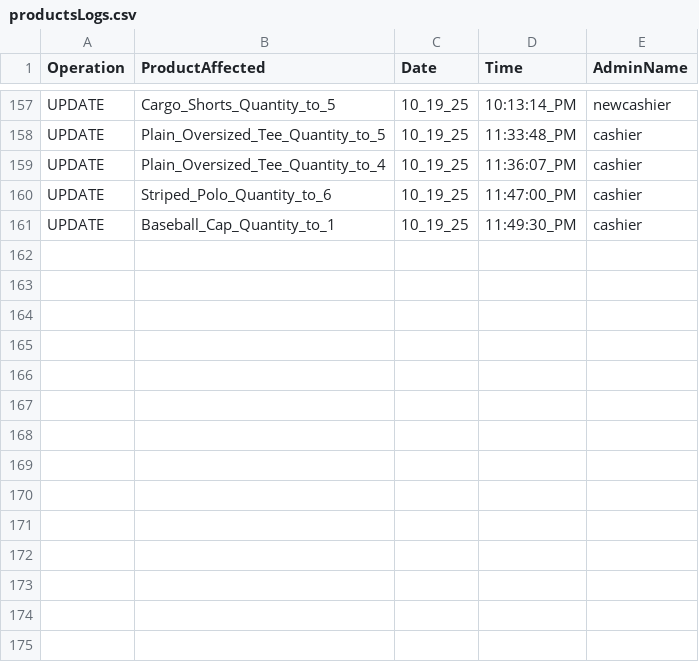
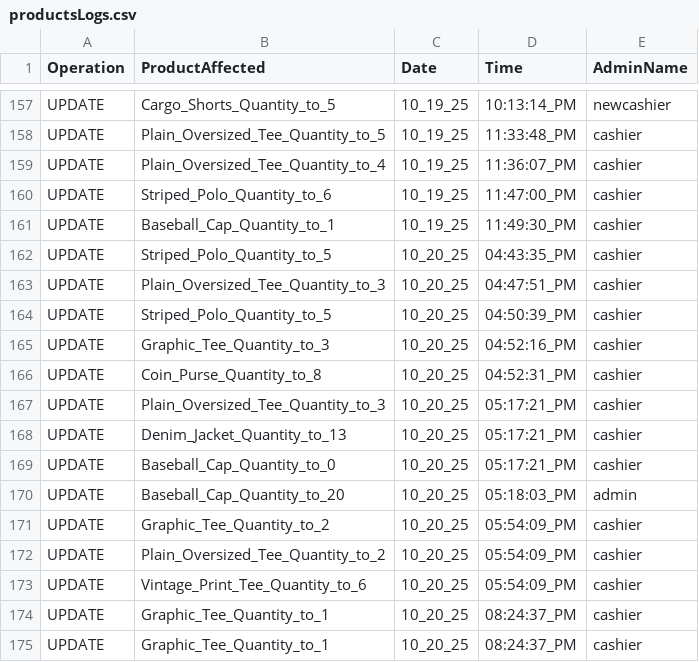
Before and after one commit to 0xRa1n/POSSystem, a CSV file: database/logs/productsLogs.csv, drawn as a sheet; only a part is shown, gaps mark what is left out; the diff names each change by its address in the sheet, - before the commit and + after, or states it on an @@ line.

```diff
--- a/database/logs/productsLogs.csv
+++ b/database/logs/productsLogs.csv
+row 162: UPDATE | Striped_Polo_Quantity_to_5 | 10_20_25 | 04:43:35_PM | cashier
+row 163: UPDATE | Plain_Oversized_Tee_Quantity_to_3 | 10_20_25 | 04:47:51_PM | cashier
+row 164: UPDATE | Striped_Polo_Quantity_to_5 | 10_20_25 | 04:50:39_PM | cashier
+row 165: UPDATE | Graphic_Tee_Quantity_to_3 | 10_20_25 | 04:52:16_PM | cashier
+row 166: UPDATE | Coin_Purse_Quantity_to_8 | 10_20_25 | 04:52:31_PM | cashier
+row 167: UPDATE | Plain_Oversized_Tee_Quantity_to_3 | 10_20_25 | 05:17:21_PM | cashier
+row 168: UPDATE | Denim_Jacket_Quantity_to_13 | 10_20_25 | 05:17:21_PM | cashier
+row 169: UPDATE | Baseball_Cap_Quantity_to_0 | 10_20_25 | 05:17:21_PM | cashier
+row 170: UPDATE | Baseball_Cap_Quantity_to_20 | 10_20_25 | 05:18:03_PM | admin
+row 171: UPDATE | Graphic_Tee_Quantity_to_2 | 10_20_25 | 05:54:09_PM | cashier
+row 172: UPDATE | Plain_Oversized_Tee_Quantity_to_2 | 10_20_25 | 05:54:09_PM | cashier
+row 173: UPDATE | Vintage_Print_Tee_Quantity_to_6 | 10_20_25 | 05:54:09_PM | cashier
+row 174: UPDATE | Graphic_Tee_Quantity_to_1 | 10_20_25 | 08:24:37_PM | cashier
+row 175: UPDATE | Graphic_Tee_Quantity_to_1 | 10_20_25 | 08:24:37_PM | cashier
```
Also changed, not shown: database/products.csv, database/transactions/cashierTransactions.csv, 5 other files.
